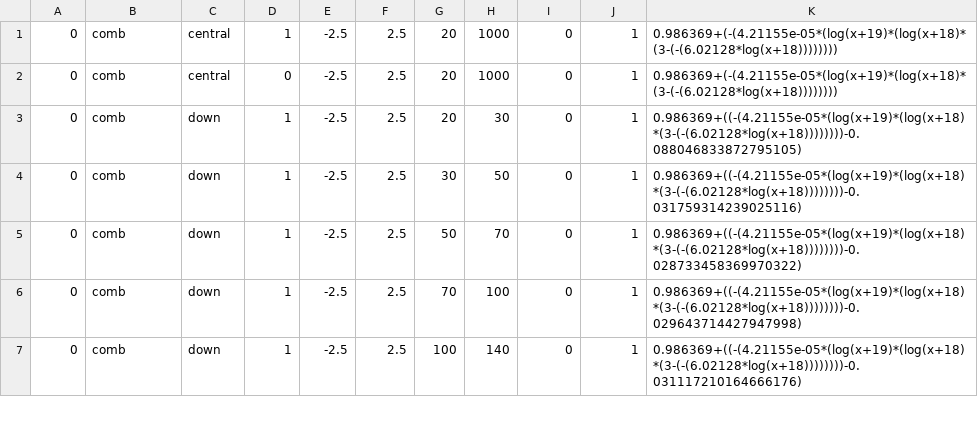
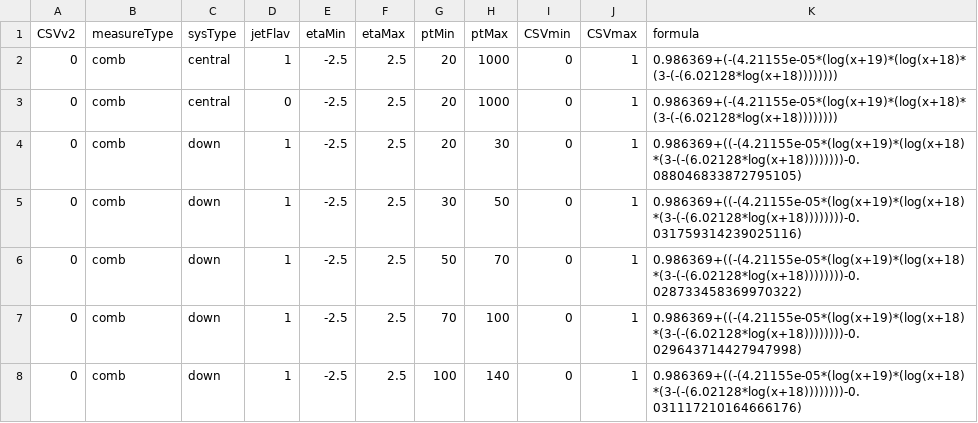
Before and after one commit to brunel-physics/Shirin-Codes, a CSV file: CSVv2_94XSF_V2_B_F.csv, drawn as a sheet; only a part is shown.

Commit message:
CSV reader change data type for pt resol

```diff
--- a/CSVv2_94XSF_V2_B_F.csv
+++ b/CSVv2_94XSF_V2_B_F.csv
@@ -1 +1,2 @@
+CSVv2,measureType,sysType,jetFlav,etaMin,etaMax,ptMin,ptMax,CSVmin,CSVmax,formula
 0,comb,central,1,-2.5,2.5,20,1000,0,1,0.986369+(-(4.21155e-05*(log(x+19)*(log(x+18)*(3-(-(6.02128*log(x+18))))))))
```
Also changed, not shown: 4 other files.
